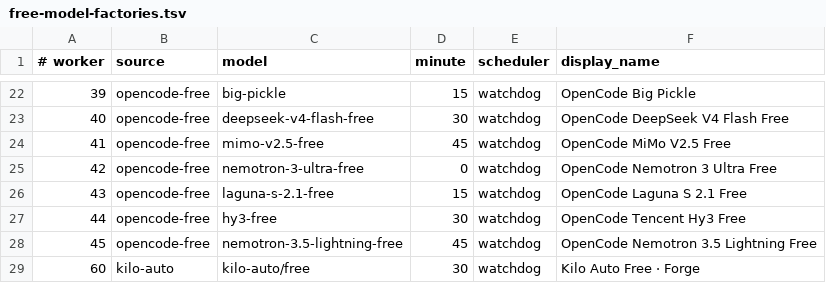
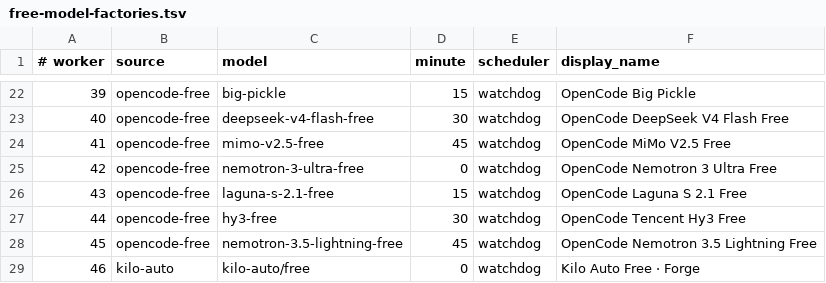
Before and after one commit to JoshCLWren/comic-pile, a TSV file: .github/free-model-factories.tsv, drawn as a sheet; only a part is shown, gaps mark what is left out.

Commit message:
Use next current factory ID for Kilo experiment

```diff
--- a/.github/free-model-factories.tsv
+++ b/.github/free-model-factories.tsv
@@ -28,2 +28,2 @@
 45	opencode-free	nemotron-3.5-lightning-free	45	watchdog	OpenCode Nemotron 3.5 Lightning Free
-60	kilo-auto	kilo-auto/free	30	watchdog	Kilo Auto Free · Forge
+46	kilo-auto	kilo-auto/free	0	watchdog	Kilo Auto Free · Forge
```
